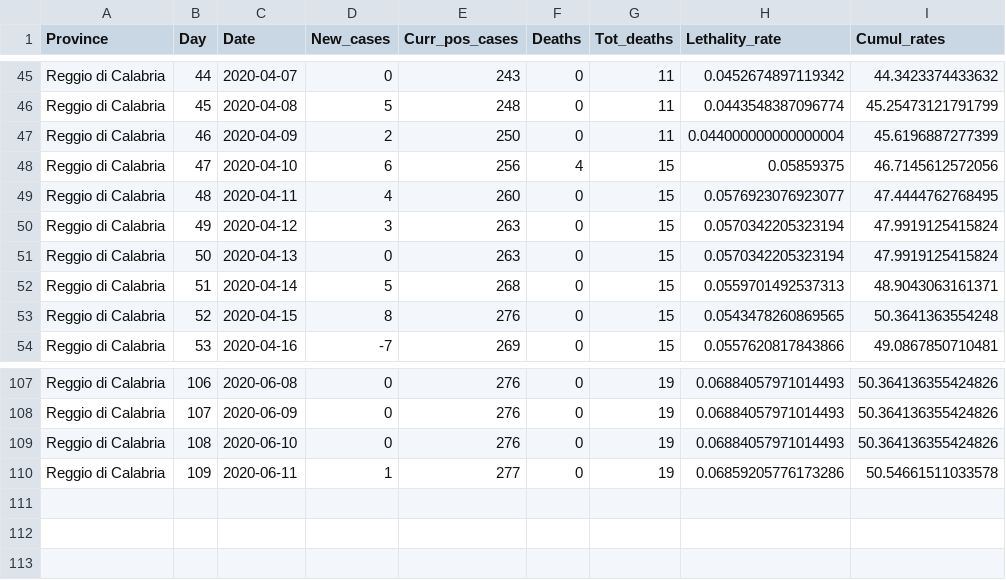
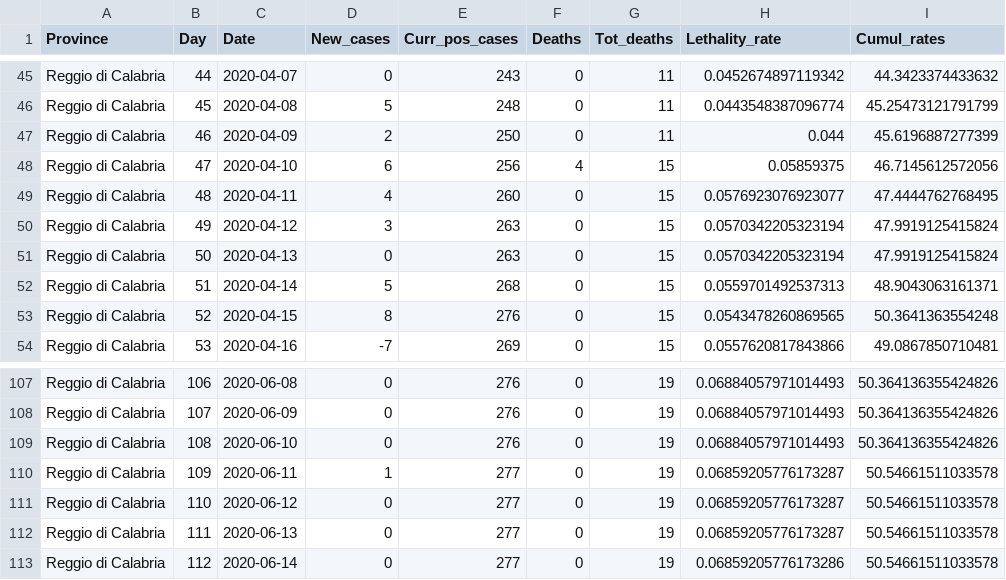
Before and after one commit to CEEDS-DEMM/COVID-Pro-Dataset, a CSV file: Deaths_Calabria/reggio calabria.csv, drawn as a sheet; only a part is shown, gaps mark what is left out.

```diff
--- a/Deaths_Calabria/reggio calabria.csv
+++ b/Deaths_Calabria/reggio calabria.csv
@@ -46,3 +46,3 @@ Reggio di Calabria,44,2020-04-07,0,243,0,11,0.0452674897119342,44.3423374433632
 Reggio di Calabria,45,2020-04-08,5,248,0,11,0.0443548387096774,45.25473121791799
-Reggio di Calabria,46,2020-04-09,2,250,0,11,0.044000000000000004,45.6196887277399
+Reggio di Calabria,46,2020-04-09,2,250,0,11,0.044,45.6196887277399
 Reggio di Calabria,47,2020-04-10,6,256,4,15,0.05859375,46.7145612572056
@@ -109,2 +109,5 @@ Reggio di Calabria,107,2020-06-09,0,276,0,19,0.06884057971014493,50.364136355424
 Reggio di Calabria,108,2020-06-10,0,276,0,19,0.06884057971014493,50.364136355424826
-Reggio di Calabria,109,2020-06-11,1,277,0,19,0.06859205776173286,50.54661511033578
+Reggio di Calabria,109,2020-06-11,1,277,0,19,0.06859205776173287,50.54661511033578
+Reggio di Calabria,110,2020-06-12,0,277,0,19,0.06859205776173287,50.54661511033578
+Reggio di Calabria,111,2020-06-13,0,277,0,19,0.06859205776173287,50.54661511033578
+Reggio di Calabria,112,2020-06-14,0,277,0,19,0.06859205776173286,50.54661511033578
```
Also changed, not shown: Deaths_Abruzzo/l_aquila.csv, Deaths_Calabria/vibo valentia.csv, 42 other files.
